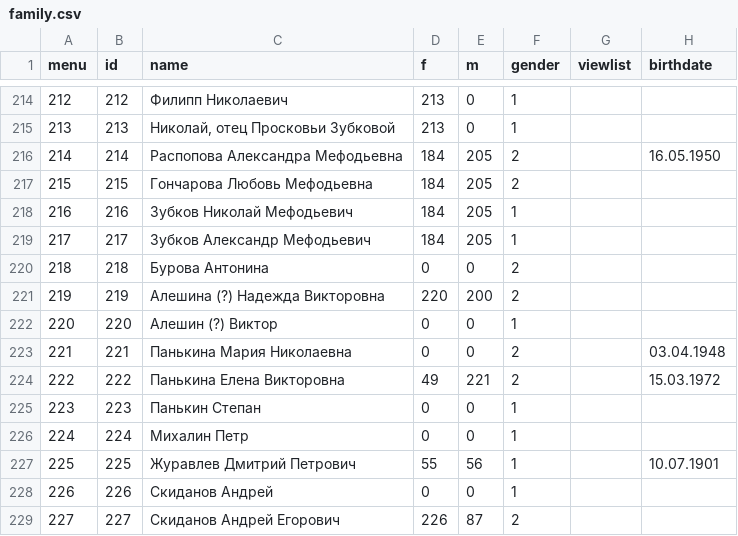
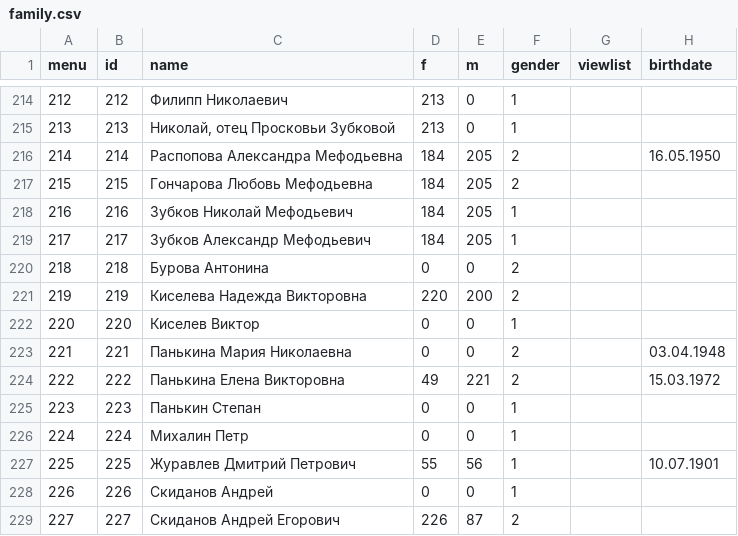
Before and after one commit to Itzamna/family, a CSV file: _data/family.csv, drawn as a sheet; only a part is shown, gaps mark what is left out; the diff names each change by its address in the sheet, - before the commit and + after, or states it on an @@ line.

```diff
--- a/_data/family.csv
+++ b/_data/family.csv
-C221 (name): Алешина (?) Надежда Викторовна
+C221 (name): Киселева Надежда Викторовна
-C222 (name): Алешин (?) Виктор
+C222 (name): Киселев Виктор
```
Also changed, not shown: 1 other file.
